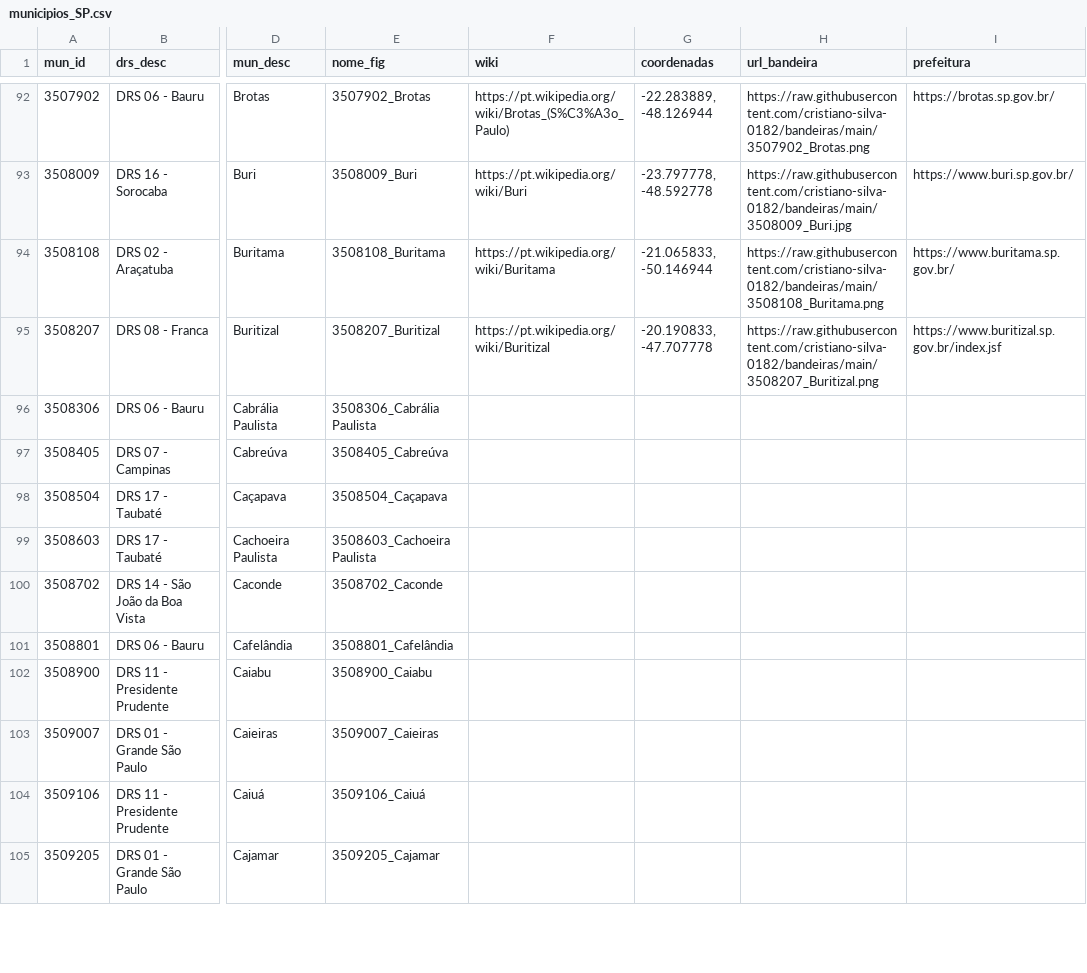
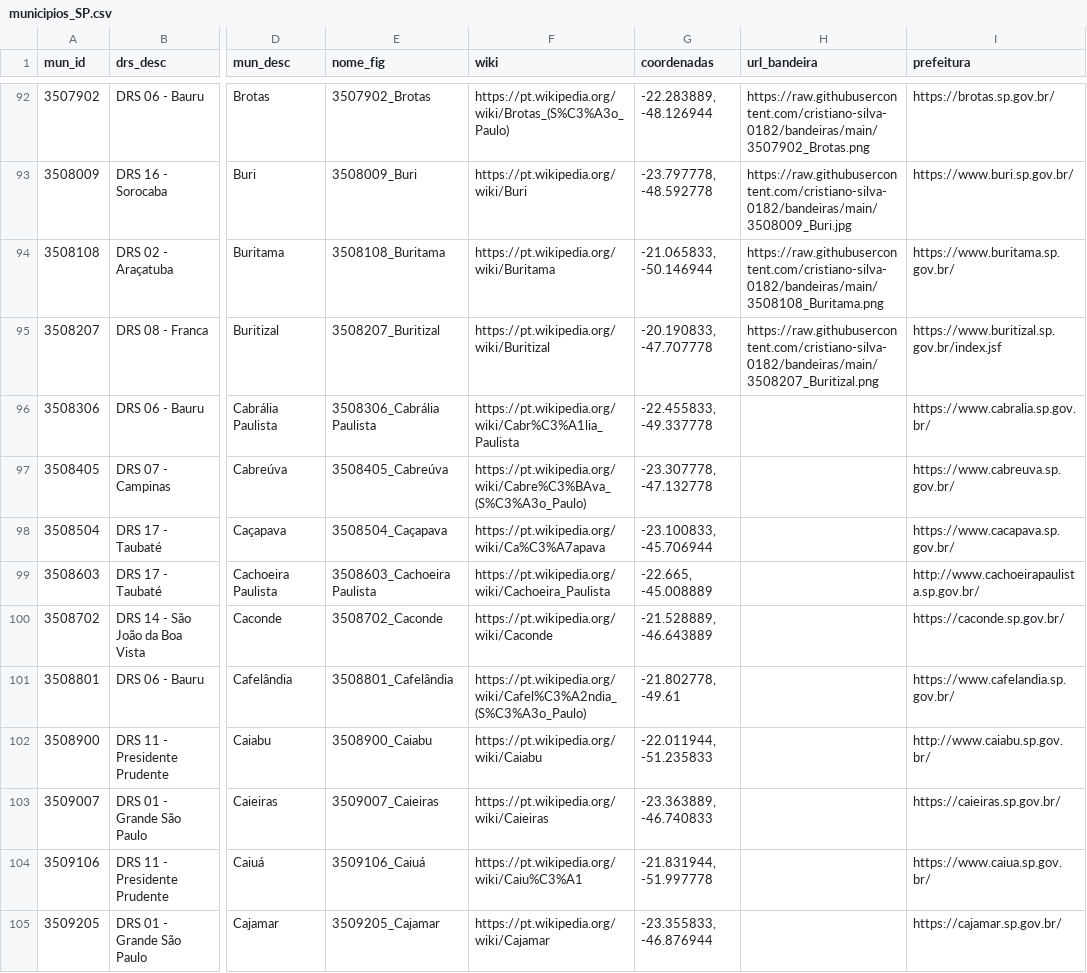
Before and after one commit to cristiano-silva-0182/bandeiras, a CSV file: municipios_SP.csv, drawn as a sheet; only a part is shown, gaps mark what is left out; the diff covers the shown part only; the diff names each change by its address in the sheet, - before the commit and + after, or states it on an @@ line.

```diff
--- a/municipios_SP.csv
+++ b/municipios_SP.csv
-F96 (wiki): (empty)
+F96 (wiki): https://pt.wikipedia.org/wiki/Cabr%C3%A1lia_Paulista
-G96 (coordenadas): (empty)
+G96 (coordenadas): -22.455833, -49.337778
-I96 (prefeitura): (empty)
+I96 (prefeitura): https://www.cabralia.sp.gov.br/
-F97 (wiki): (empty)
+F97 (wiki): https://pt.wikipedia.org/wiki/Cabre%C3%BAva_(S%C3%A3o_Paulo)
-G97 (coordenadas): (empty)
+G97 (coordenadas): -23.307778, -47.132778
-I97 (prefeitura): (empty)
+I97 (prefeitura): https://www.cabreuva.sp.gov.br/
-F98 (wiki): (empty)
+F98 (wiki): https://pt.wikipedia.org/wiki/Ca%C3%A7apava
-G98 (coordenadas): (empty)
+G98 (coordenadas): -23.100833, -45.706944
-I98 (prefeitura): (empty)
+I98 (prefeitura): https://www.cacapava.sp.gov.br/
-F99 (wiki): (empty)
+F99 (wiki): https://pt.wikipedia.org/wiki/Cachoeira_Paulista
-G99 (coordenadas): (empty)
+G99 (coordenadas): -22.665, -45.008889
-I99 (prefeitura): (empty)
+I99 (prefeitura): http://www.cachoeirapaulista.sp.gov.br/
-F100 (wiki): (empty)
+F100 (wiki): https://pt.wikipedia.org/wiki/Caconde
-G100 (coordenadas): (empty)
+G100 (coordenadas): -21.528889, -46.643889
-I100 (prefeitura): (empty)
+I100 (prefeitura): https://caconde.sp.gov.br/
-F101 (wiki): (empty)
+F101 (wiki): https://pt.wikipedia.org/wiki/Cafel%C3%A2ndia_(S%C3%A3o_Paulo)
-G101 (coordenadas): (empty)
+G101 (coordenadas): -21.802778, -49.61
-I101 (prefeitura): (empty)
+I101 (prefeitura): https://www.cafelandia.sp.gov.br/
-F102 (wiki): (empty)
+F102 (wiki): https://pt.wikipedia.org/wiki/Caiabu
-G102 (coordenadas): (empty)
+G102 (coordenadas): -22.011944, -51.235833
-I102 (prefeitura): (empty)
+I102 (prefeitura): http://www.caiabu.sp.gov.br/
-F103 (wiki): (empty)
+F103 (wiki): https://pt.wikipedia.org/wiki/Caieiras
-G103 (coordenadas): (empty)
+G103 (coordenadas): -23.363889, -46.740833
-I103 (prefeitura): (empty)
+I103 (prefeitura): https://caieiras.sp.gov.br/
-F104 (wiki): (empty)
+F104 (wiki): https://pt.wikipedia.org/wiki/Caiu%C3%A1
-G104 (coordenadas): (empty)
+G104 (coordenadas): -21.831944, -51.997778
-I104 (prefeitura): (empty)
+I104 (prefeitura): https://www.caiua.sp.gov.br/
-F105 (wiki): (empty)
+F105 (wiki): https://pt.wikipedia.org/wiki/Cajamar
-G105 (coordenadas): (empty)
+G105 (coordenadas): -23.355833, -46.876944
-I105 (prefeitura): (empty)
+I105 (prefeitura): https://cajamar.sp.gov.br/
```
Also changed, not shown: 15 edited cells elsewhere in this file, 16 other files.
